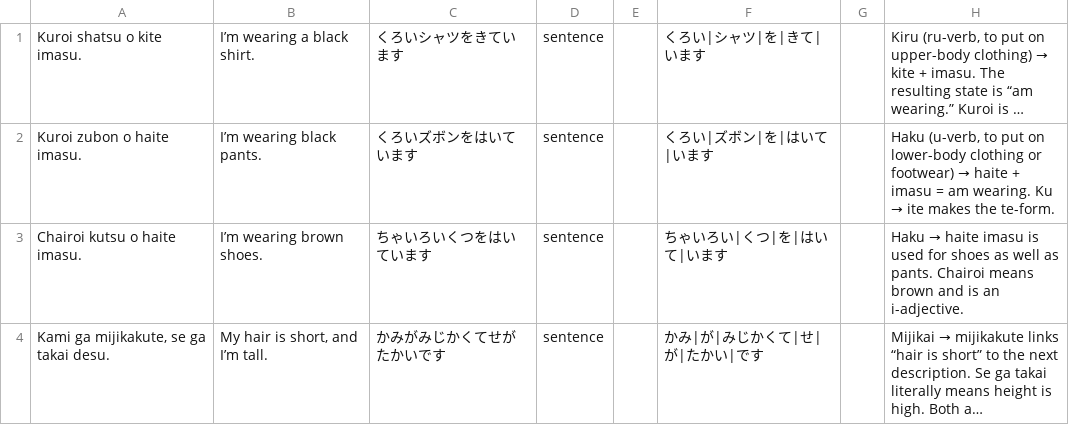
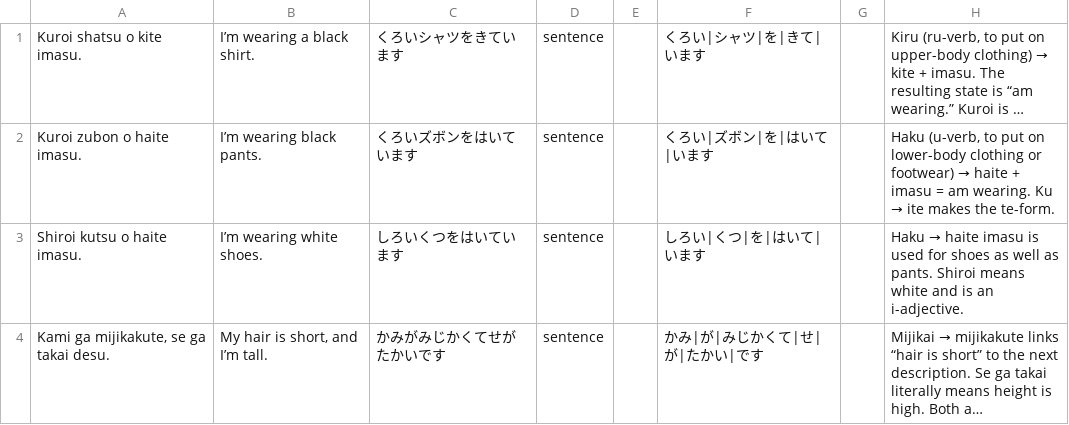
Before and after one commit to BakedSoups/Genki_Flash_Cards_app, a CSV file: lesson8-clothing.csv, drawn as a sheet; long unchanged cells end in …; the diff names each change by its address in the sheet, - before the commit and + after, or states it on an @@ line.

```diff
--- a/lesson8-clothing.csv
+++ b/lesson8-clothing.csv
-A3: Chairoi kutsu o haite imasu.
+A3: Shiroi kutsu o haite imasu.
-B3: I’m wearing brown shoes.
+B3: I’m wearing white shoes.
-C3: ちゃいろいくつをはいています
+C3: しろいくつをはいています
-F3: ちゃいろい|くつ|を|はいて|います
+F3: しろい|くつ|を|はいて|います
-H3: …as pants. Chairoi means brown and is…
+H3: …as pants. Shiroi means white and is…
```
Also changed, not shown: 7 other files.
